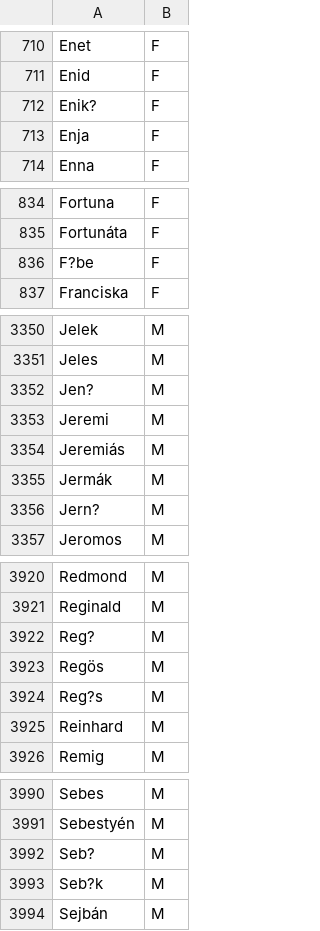
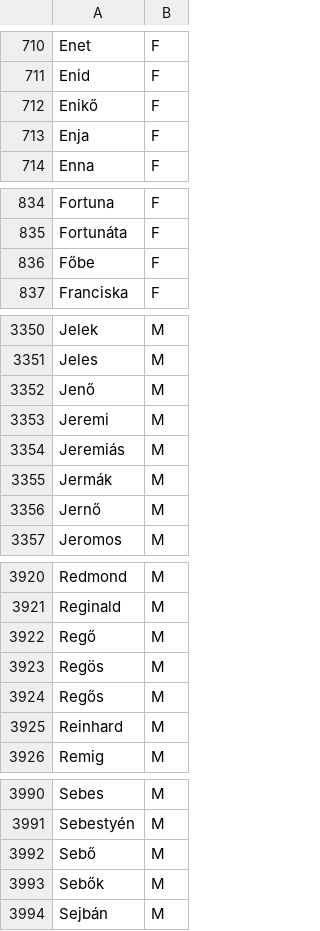
Before and after one commit to etiennecouturier/client-store, a CSV file: src/main/resources/names_sexes.csv, drawn as a sheet; only a part is shown, gaps mark what is left out; the diff covers the shown part only.

```diff
--- a/src/main/resources/names_sexes.csv
+++ b/src/main/resources/names_sexes.csv
@@ -711,3 +711,3 @@ Enet,F
 Enid,F
-Enik?,F
+Enikő,F
 Enja,F
@@ -835,3 +835,3 @@ Fortuna,F
 Fortunáta,F
-F?be,F
+Főbe,F
 Franciska,F
@@ -3351,3 +3351,3 @@ Jelek,M
 Jeles,M
-Jen?,M
+Jenő,M
 Jeremi,M
@@ -3355,3 +3355,3 @@ Jeremiás,M
 Jermák,M
-Jern?,M
+Jernő,M
 Jeromos,M
@@ -3921,5 +3921,5 @@ Redmond,M
 Reginald,M
-Reg?,M
+Regő,M
 Regös,M
-Reg?s,M
+Regős,M
 Reinhard,M
@@ -3991,4 +3991,4 @@ Sebes,M
 Sebestyén,M
-Seb?,M
-Seb?k,M
+Sebő,M
+Sebők,M
 Sejbán,M
```
Also changed, not shown: 44 edited cells elsewhere in this file.
